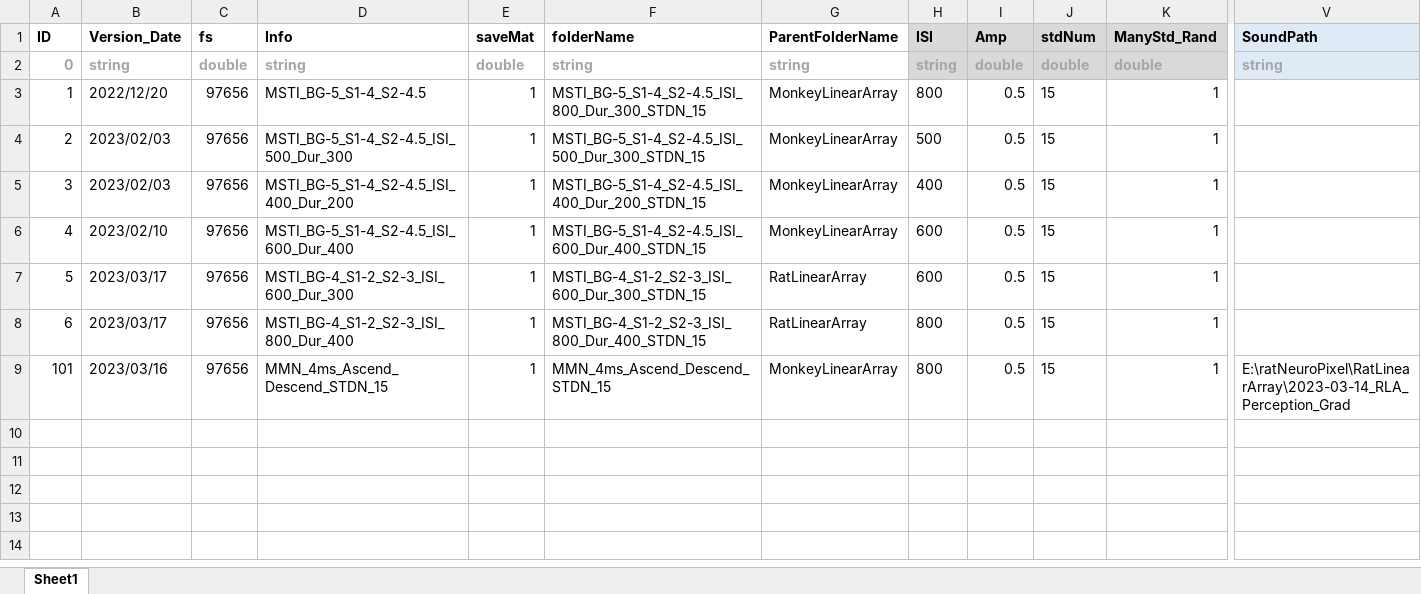
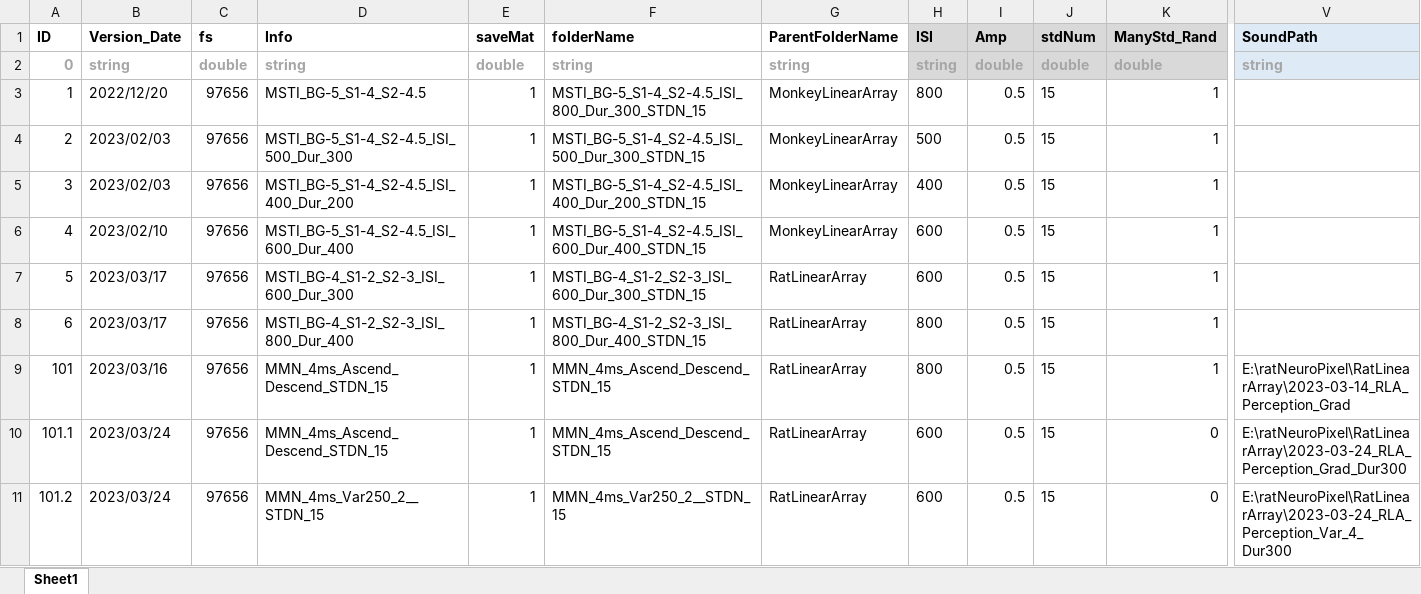
Before and after one commit to springZJU/ClickTrainGeneration, an Excel workbook: MMN/MSTI_ClickTrain_Config.xlsx, sheet Sheet1, drawn as a sheet; only a part is shown, gaps mark what is left out; values as stored, in another font and other column widths than the file's, no borders; rows hold the shown columns only; the diff names each change by its address in the sheet, - before the commit and + after, or states it on an @@ line.

```diff
--- a/MMN/MSTI_ClickTrain_Config.xlsx (sheet Sheet1)
+++ b/MMN/MSTI_ClickTrain_Config.xlsx (sheet Sheet1)
-G9 (ParentFolderName): MonkeyLinearArray
+G9 (ParentFolderName): RatLinearArray
+row 10: 101.1 | 2023/03/24 | 97656 | MMN_4ms_Ascend_Descend_STDN_15 | 1 | MMN_4ms_Ascend_Descend_STDN_15 | RatLinearArray | 600 | 0.5 | 15 | 0 | E:\ratNeuroPixel\RatLinearArray\2023-03-24_RLA_Perception_Grad_Dur300
+row 11: 101.2 | 2023/03/24 | 97656 | MMN_4ms_Var250_2__STDN_15 | 1 | MMN_4ms_Var250_2__STDN_15 | RatLinearArray | 600 | 0.5 | 15 | 0 | E:\ratNeuroPixel\RatLinearArray\2023-03-24_RLA_Perception_Var_4_Dur300
```
Also changed, not shown: TB&Offset/TBOffset_ClickTrain_Config.xlsx, 16 other files.
